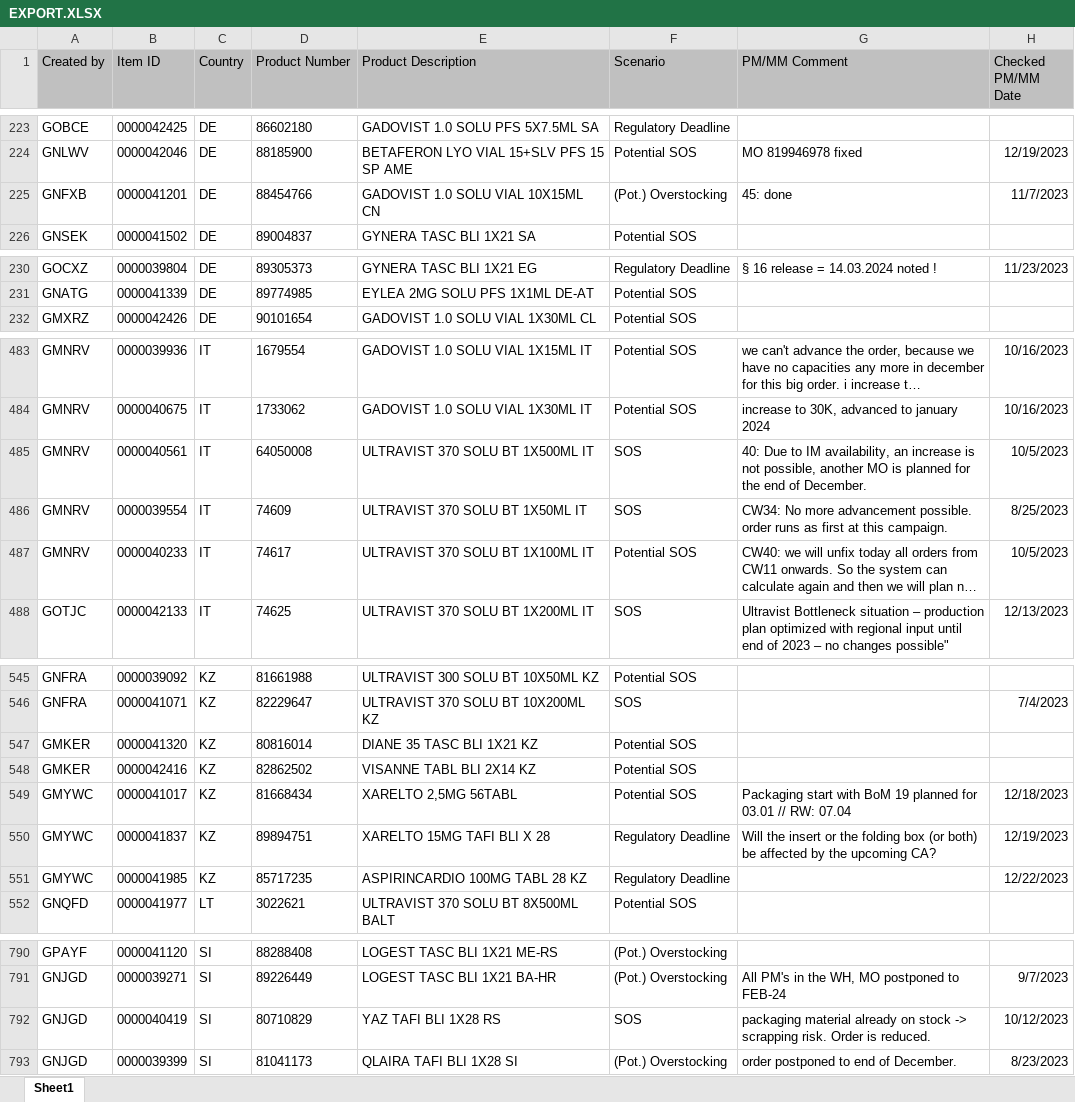
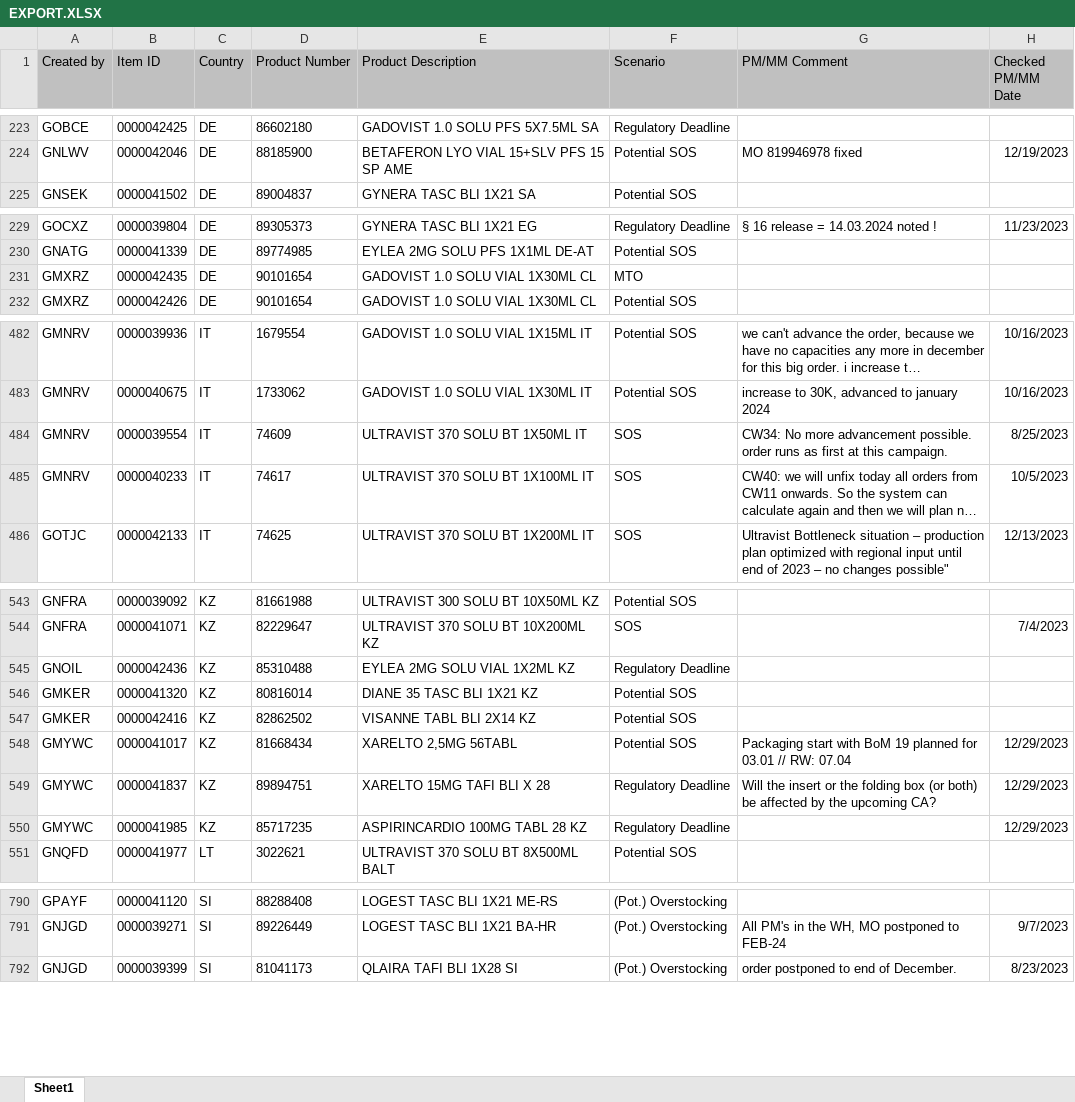
Before and after one commit to janphoenix/rct2, an Excel workbook: EXPORT.XLSX, sheet Sheet1, drawn as a sheet; only a part is shown, gaps mark what is left out; long unchanged cells end in …; values as stored, in another font and other column widths than the file's, no borders; removed rows and columns are numbered as before the commit, all else as after; the diff covers the shown part only; the diff names each change by its address in the sheet, - before the commit and + after, or states it on an @@ line.

Commit message:
rct upload today - john r.

```diff
--- a/EXPORT.XLSX (sheet Sheet1)
+++ b/EXPORT.XLSX (sheet Sheet1)
-row 225: GNFXB | 0000041201 | DE | 88454766 | GADOVIST 1.0 SOLU VIAL 10X15ML CN | (Pot.) Overstocking | 45: done | 11/7/2023
+row 231: GMXRZ | 0000042435 | DE | 90101654 | GADOVIST 1.0 SOLU VIAL 1X30ML CL | MTO
-row 485: GMNRV | 0000040561 | IT | 64050008 | ULTRAVIST 370 SOLU BT 1X500ML IT | SOS | 40: Due to IM availability, an increase is not possible, another MO is planned for the end of December. | 10/5/2023
-F485 (Scenario): Potential SOS
+F485 (Scenario): SOS
+row 545: GNOIL | 0000042436 | KZ | 85310488 | EYLEA 2MG SOLU VIAL 1X2ML KZ | Regulatory Deadline
-H548 (Checked PM/MM Date): 12/18/2023
+H548 (Checked PM/MM Date): 12/29/2023
-H549 (Checked PM/MM Date): 12/19/2023
+H549 (Checked PM/MM Date): 12/29/2023
-H550 (Checked PM/MM Date): 12/22/2023
+H550 (Checked PM/MM Date): 12/29/2023
-row 792: GNJGD | 0000040419 | SI | 80710829 | YAZ TAFI BLI 1X28 RS | SOS | packaging material already on stock -> scrapping risk. Order is reduced. | 10/12/2023
```
Also changed, not shown: 2 added rows, 1 removed row, 1 moved row and 26 edited cells elsewhere in this sheet.
